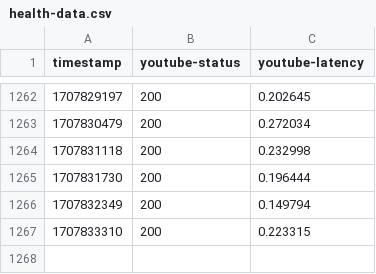
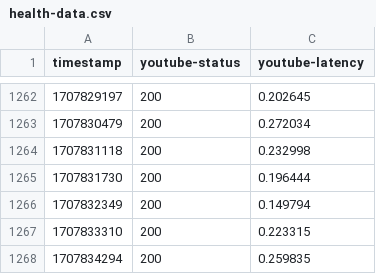
Before and after one commit to SLM-Dev/are-you-alive, a CSV file: health-data.csv, drawn as a sheet; only a part is shown, gaps mark what is left out.

```diff
--- a/health-data.csv
+++ b/health-data.csv
@@ -1267 +1267,2 @@ timestamp,youtube-status,youtube-latency
 1707833310,200,0.223315
+1707834294,200,0.259835
```
